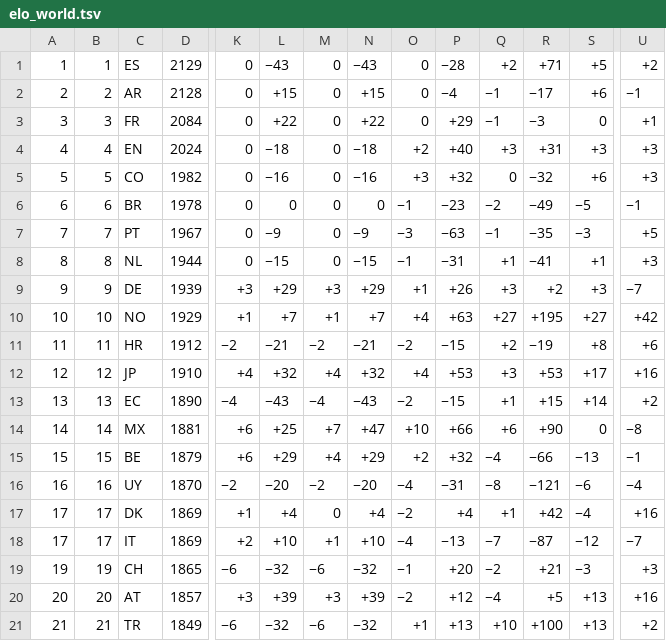
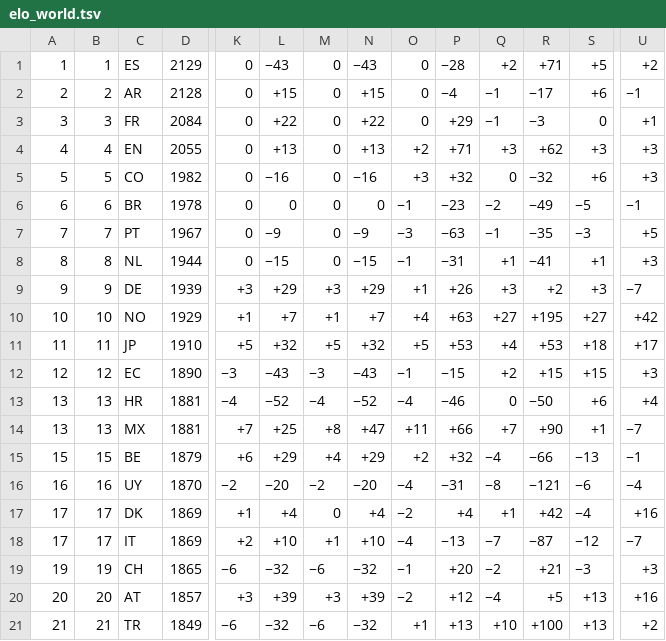
Before and after one commit to waledosunmu/worldcup-predictor, a TSV file: data/raw/elo_world.tsv, drawn as a sheet; only a part is shown, gaps mark what is left out; removed rows and columns are numbered as before the commit, all else as after; rows hold the shown columns only; the diff covers the shown part only; the diff names each change by its address in the sheet, - before the commit and + after, or states it on an @@ line.

```diff
--- a/data/raw/elo_world.tsv
+++ b/data/raw/elo_world.tsv
-D4: 2024
+D4: 2055
-L4: −18
+L4: +13
-N4: −18
+N4: +13
-P4: +40
+P4: +71
-R4: +31
+R4: +62
-row 11: 11 | 11 | HR | 1912 | −2 | −21 | −2 | −21 | −2 | −15 | +2 | −19 | +8 | +6
-A11: 12
+A11: 11
-B11: 12
+B11: 11
-K11: +4
+K11: +5
-M11: +4
+M11: +5
-O11: +4
+O11: +5
-Q11: +3
+Q11: +4
-S11: +17
+S11: +18
-U11: +16
+U11: +17
-A12: 13
+A12: 12
-B12: 13
+B12: 12
-K12: −4
+K12: −3
-M12: −4
+M12: −3
-O12: −2
+O12: −1
-Q12: +1
+Q12: +2
-S12: +14
+S12: +15
-U12: +2
+U12: +3
+row 13: 13 | 13 | HR | 1881 | −4 | −52 | −4 | −52 | −4 | −46 | 0 | −50 | +6 | +4
-A14: 14
+A14: 13
-B14: 14
+B14: 13
-K14: +6
+K14: +7
-M14: +7
+M14: +8
-O14: +10
+O14: +11
-Q14: +6
+Q14: +7
-S14: 0
+S14: +1
-U14: −8
+U14: −7
```
Also changed, not shown: 7 edited cells elsewhere in this file, 17 other files.
